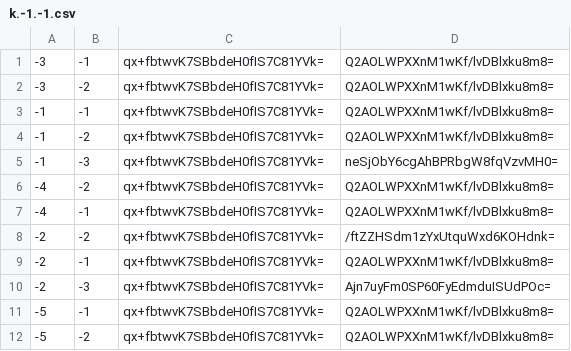
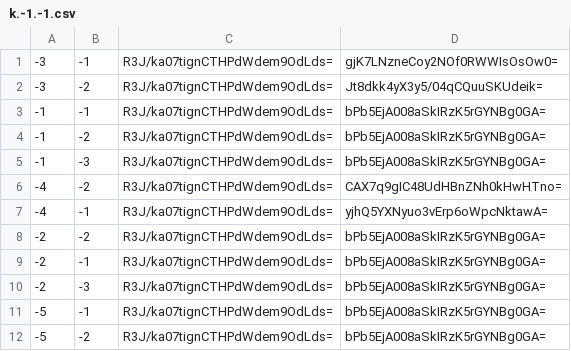
Before and after one commit to KomandanLynx/MapMC-V1, a CSV file: tiles/zoom.-1/metadata/k.-1.-1.csv, drawn as a sheet.

```diff
--- a/tiles/zoom.-1/metadata/k.-1.-1.csv
+++ b/tiles/zoom.-1/metadata/k.-1.-1.csv
@@ -1,12 +1,12 @@
--3,-1,qx+fbtwvK7SBbdeH0fIS7C81YVk=,Q2AOLWPXXnM1wKf/lvDBlxku8m8=
--3,-2,qx+fbtwvK7SBbdeH0fIS7C81YVk=,Q2AOLWPXXnM1wKf/lvDBlxku8m8=
--1,-1,qx+fbtwvK7SBbdeH0fIS7C81YVk=,Q2AOLWPXXnM1wKf/lvDBlxku8m8=
--1,-2,qx+fbtwvK7SBbdeH0fIS7C81YVk=,Q2AOLWPXXnM1wKf/lvDBlxku8m8=
--1,-3,qx+fbtwvK7SBbdeH0fIS7C81YVk=,neSjObY6cgAhBPRbgW8fqVzvMH0=
--4,-2,qx+fbtwvK7SBbdeH0fIS7C81YVk=,Q2AOLWPXXnM1wKf/lvDBlxku8m8=
--4,-1,qx+fbtwvK7SBbdeH0fIS7C81YVk=,Q2AOLWPXXnM1wKf/lvDBlxku8m8=
--2,-2,qx+fbtwvK7SBbdeH0fIS7C81YVk=,/ftZZHSdm1zYxUtquWxd6KOHdnk=
--2,-1,qx+fbtwvK7SBbdeH0fIS7C81YVk=,Q2AOLWPXXnM1wKf/lvDBlxku8m8=
--2,-3,qx+fbtwvK7SBbdeH0fIS7C81YVk=,Ajn7uyFm0SP60FyEdmduISUdPOc=
--5,-1,qx+fbtwvK7SBbdeH0fIS7C81YVk=,Q2AOLWPXXnM1wKf/lvDBlxku8m8=
--5,-2,qx+fbtwvK7SBbdeH0fIS7C81YVk=,Q2AOLWPXXnM1wKf/lvDBlxku8m8=
+-3,-1,R3J/ka07tignCTHPdWdem9OdLds=,gjK7LNzneCoy2NOf0RWWIsOsOw0=
+-3,-2,R3J/ka07tignCTHPdWdem9OdLds=,Jt8dkk4yX3y5/04qCQuuSKUdeik=
+-1,-1,R3J/ka07tignCTHPdWdem9OdLds=,bPb5EjA008aSkIRzK5rGYNBg0GA=
+-1,-2,R3J/ka07tignCTHPdWdem9OdLds=,bPb5EjA008aSkIRzK5rGYNBg0GA=
+-1,-3,R3J/ka07tignCTHPdWdem9OdLds=,bPb5EjA008aSkIRzK5rGYNBg0GA=
+-4,-2,R3J/ka07tignCTHPdWdem9OdLds=,CAX7q9gIC48UdHBnZNh0kHwHTno=
+-4,-1,R3J/ka07tignCTHPdWdem9OdLds=,yjhQ5YXNyuo3vErp6oWpcNktawA=
+-2,-2,R3J/ka07tignCTHPdWdem9OdLds=,bPb5EjA008aSkIRzK5rGYNBg0GA=
+-2,-1,R3J/ka07tignCTHPdWdem9OdLds=,bPb5EjA008aSkIRzK5rGYNBg0GA=
+-2,-3,R3J/ka07tignCTHPdWdem9OdLds=,bPb5EjA008aSkIRzK5rGYNBg0GA=
+-5,-1,R3J/ka07tignCTHPdWdem9OdLds=,bPb5EjA008aSkIRzK5rGYNBg0GA=
+-5,-2,R3J/ka07tignCTHPdWdem9OdLds=,bPb5EjA008aSkIRzK5rGYNBg0GA=
```
Also changed, not shown: tiles/zoom.-1/metadata/k.-1.0.csv, tiles/zoom.-1/metadata/k.0.-1.csv, 34 other files.
